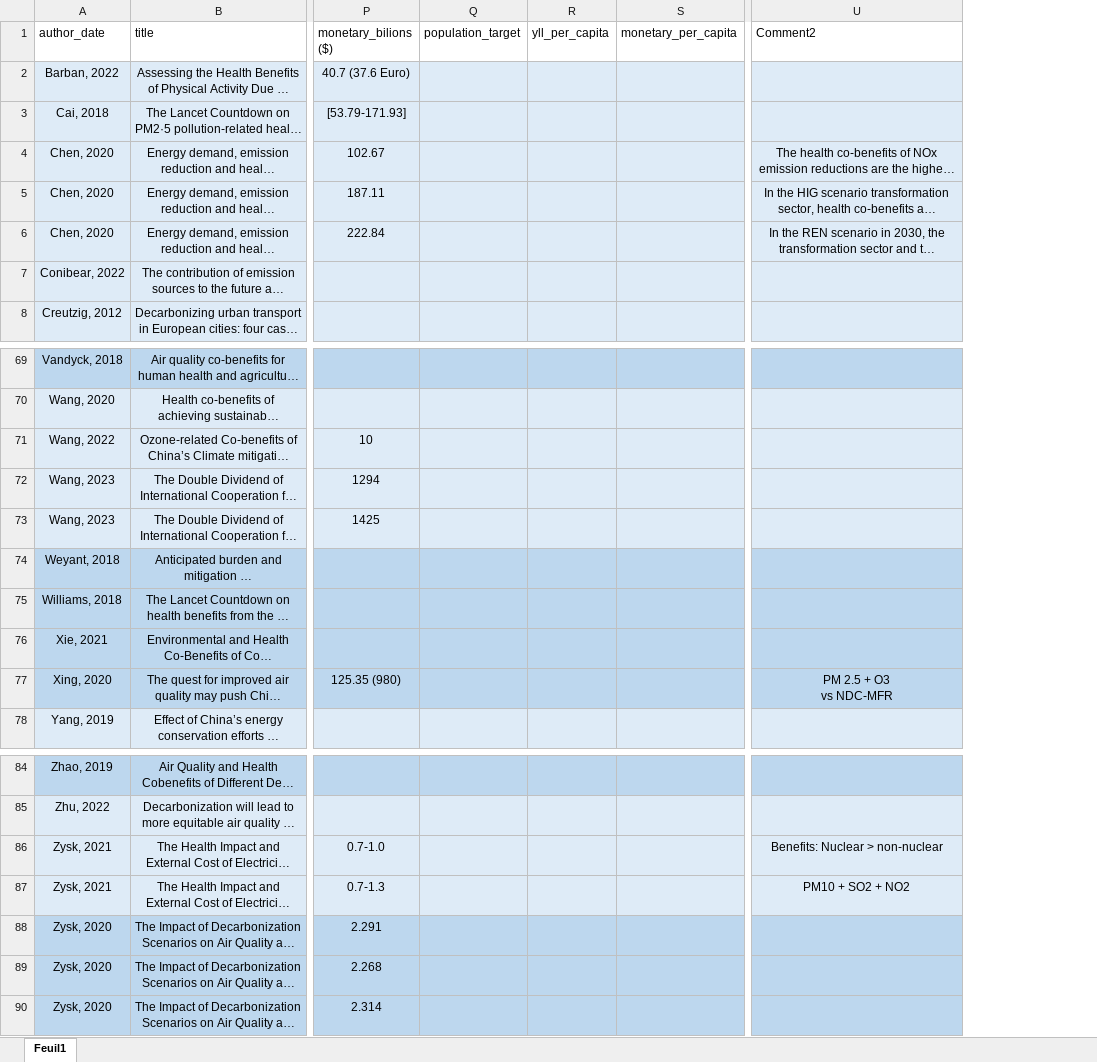
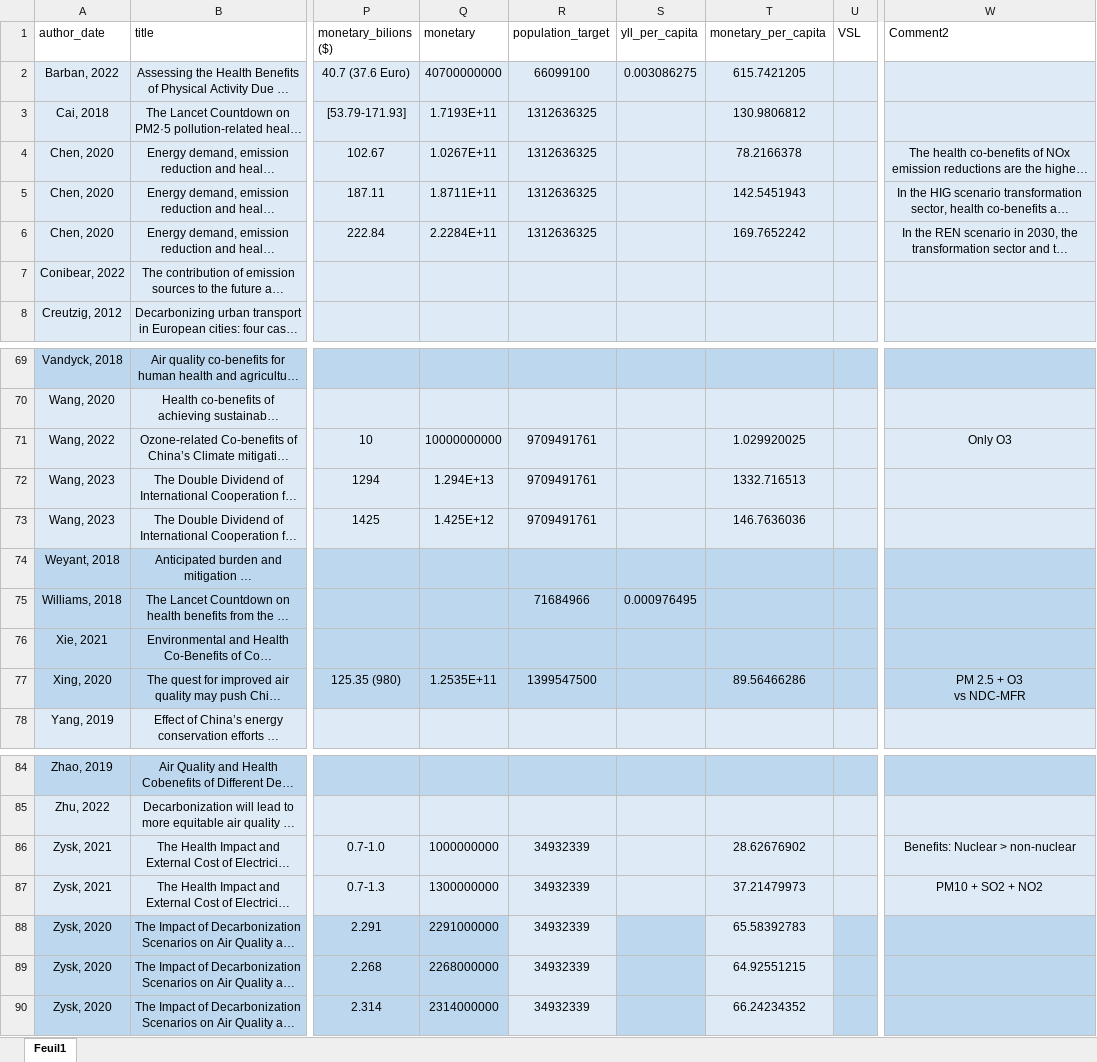
Before and after one commit to LeoMoutet/revue_syst, an Excel workbook: data/extraction_grid_health_outcome.xlsx, sheet Feuil1, drawn as a sheet; only a part is shown, gaps mark what is left out; long unchanged cells end in …; values as stored, in another font and other column widths than the file's, no borders; table styles not drawn; addresses are those after the commit; the diff covers the shown part only; the diff names each change by its address in the sheet, - before the commit and + after, or states it on an @@ line.

```diff
--- a/data/extraction_grid_health_outcome.xlsx (sheet Feuil1)
+++ b/data/extraction_grid_health_outcome.xlsx (sheet Feuil1)
+column Q (monetary), rows 2-6: 40700000000 | 1.7193E+11 | 1.0267E+11 | 1.8711E+11 | 2.2284E+11; rows 71-77: 10000000000 | 1.294E+13 | 1.425E+12 |  |  |  | 1.2535E+11; rows 86-90: 1000000000 | 1300000000 | 2291000000 | 2268000000 | 2314000000
+column U (VSL), empty
-R2 (population_target): (empty)
+R2 (population_target): 66099100
-S2 (yll_per_capita): (empty)
+S2 (yll_per_capita): 0.003086275
-T2 (monetary_per_capita): (empty)
+T2 (monetary_per_capita): 615.7421205
-R3:R6 (population_target): (empty)
+R3:R6 (population_target): 1312636325
-T3 (monetary_per_capita): (empty)
+T3 (monetary_per_capita): 130.9806812
-T4 (monetary_per_capita): (empty)
+T4 (monetary_per_capita): 78.2166378
-T5 (monetary_per_capita): (empty)
+T5 (monetary_per_capita): 142.5451943
-T6 (monetary_per_capita): (empty)
+T6 (monetary_per_capita): 169.7652242
-R71:R73 (population_target): (empty)
+R71:R73 (population_target): 9709491761
-T71 (monetary_per_capita): (empty)
+T71 (monetary_per_capita): 1.029920025
-W71 (Comment2): (empty)
+W71 (Comment2): Only O3
-T72 (monetary_per_capita): (empty)
+T72 (monetary_per_capita): 1332.716513
-T73 (monetary_per_capita): (empty)
+T73 (monetary_per_capita): 146.7636036
-R75 (population_target): (empty)
+R75 (population_target): 71684966
-S75 (yll_per_capita): (empty)
+S75 (yll_per_capita): 0.000976495
-R77 (population_target): (empty)
+R77 (population_target): 1399547500
-T77 (monetary_per_capita): (empty)
+T77 (monetary_per_capita): 89.56466286
-R86:R90 (population_target): (empty)
+R86:R90 (population_target): 34932339
-T86 (monetary_per_capita): (empty)
+T86 (monetary_per_capita): 28.62676902
-T87 (monetary_per_capita): (empty)
+T87 (monetary_per_capita): 37.21479973
-R88:R90 fill: #BDD7EE
+R88:R90 fill: #DEEBF7
-T88 (monetary_per_capita): (empty)
+T88 (monetary_per_capita): 65.58392783
-T88:T90 fill: #BDD7EE
+T88:T90 fill: #DEEBF7
-T89 (monetary_per_capita): (empty)
+T89 (monetary_per_capita): 64.92551215
-T90 (monetary_per_capita): (empty)
+T90 (monetary_per_capita): 66.24234352
```
Also changed, not shown: 15 edited cells elsewhere in this sheet, 1 other file.
